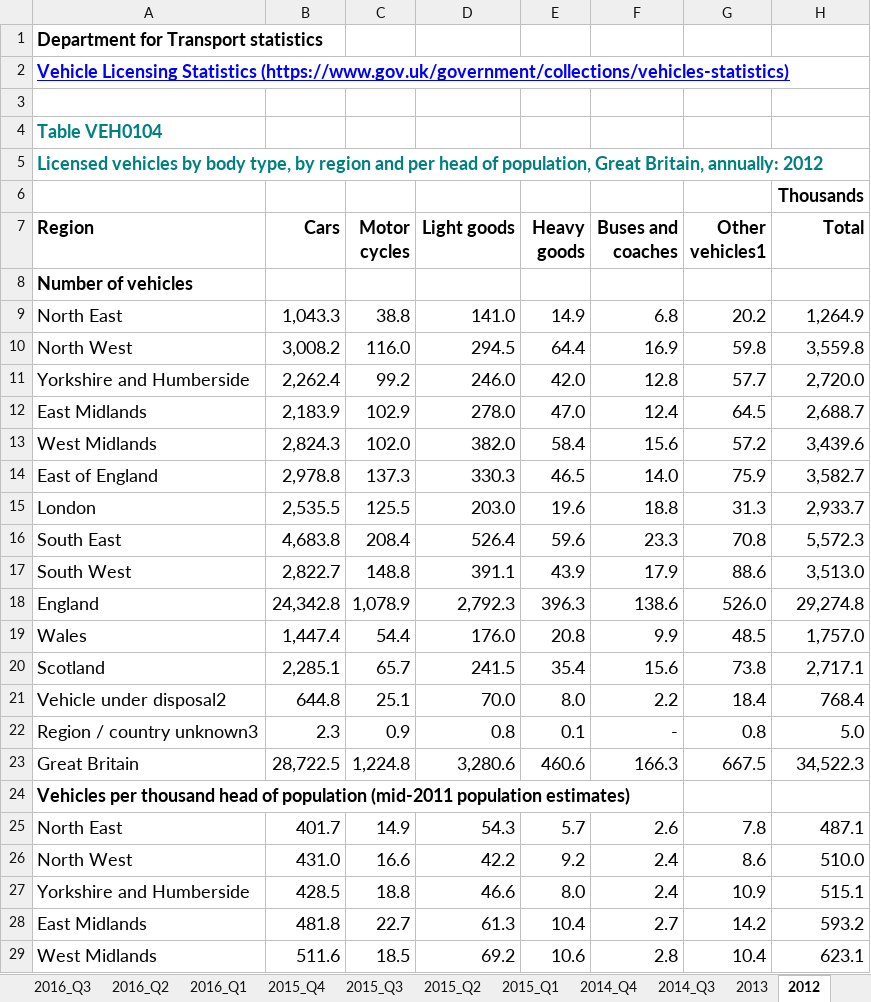
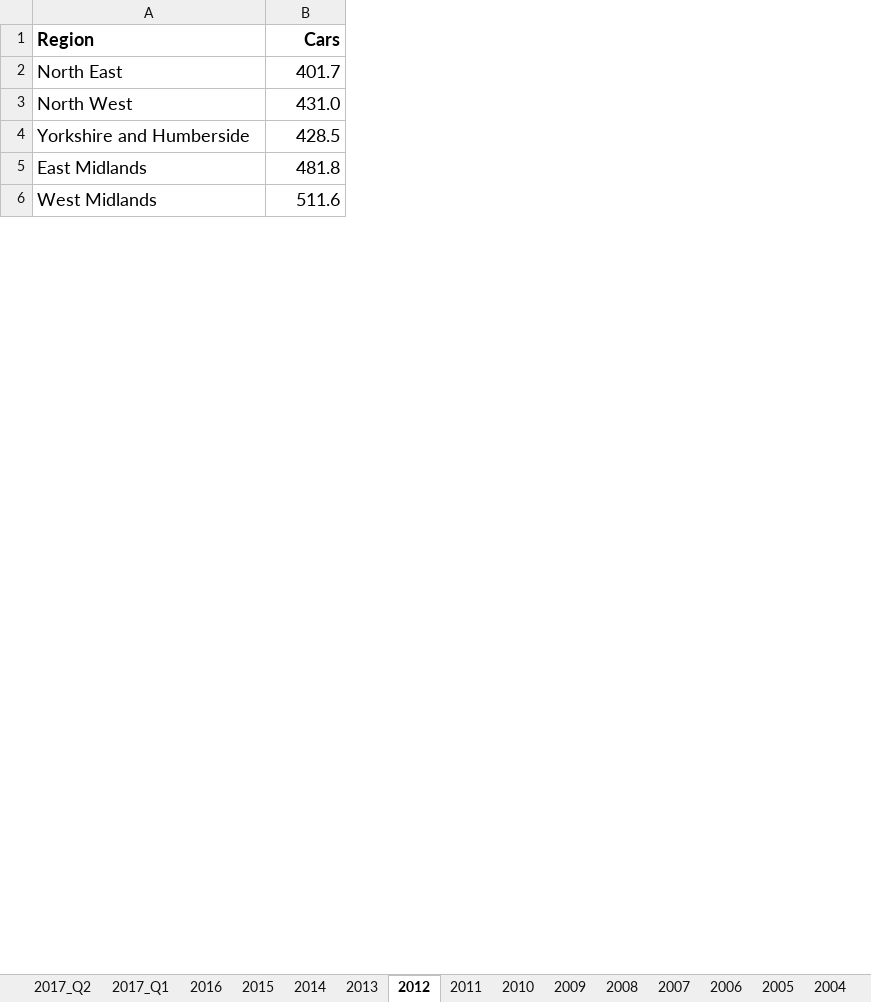
Before and after one commit to LAADock/ProjectUber, an Excel workbook: Research/Licenced Vehicles per head population.xlsx, sheet 2012, drawn as a sheet; only a part is shown; values as stored, in another font and other column widths than the file's, no borders; the diff covers the shown part only; the diff names each change by its address in the sheet, - before the commit and + after, or states it on an @@ line.

```diff
--- a/Research/Licenced Vehicles per head population.xlsx (sheet 2012)
+++ b/Research/Licenced Vehicles per head population.xlsx (sheet 2012)
-sheet tab: 2015_Q4
+sheet tab: 2015
-sheet tab: 2014_Q4
+sheet tab: 2014
-sheet tab: 2016_Q3
-sheet tab: 2016_Q2
-sheet tab: 2016_Q1
-sheet tab: 2015_Q3
-sheet tab: 2015_Q2
-sheet tab: 2015_Q1
-sheet tab: 2014_Q3
-column C (Motor cycles), rows 25-29: 14.9 | 16.6 | 18.8 | 22.7 | 18.5
-column D (Light goods), rows 25-29: 54.3 | 42.2 | 46.6 | 61.3 | 69.2
-column E (Heavy goods), rows 25-29: 5.7 | 9.2 | 8.0 | 10.4 | 10.6
-column F (Buses and coaches), rows 25-29: 2.6 | 2.4 | 2.4 | 2.7 | 2.8
-column G (Other vehicles1), rows 25-29: 7.8 | 8.6 | 10.9 | 14.2 | 10.4
-column H (Total), rows 25-29: 487.1 | 510.0 | 515.1 | 593.2 | 623.1
-row 1: Department for Transport statistics
-row 2: Vehicle Licensing Statistics (https://www.gov.uk/government/collections/vehicles-statistics)
-row 3: (empty)
-row 4: Table VEH0104
-row 5: Licensed vehicles by body type, by region and per head of population, Great Britain, annually: 2012
-row 6:  |  |  |  |  |  |  | Thousands
-row 8: Number of vehicles
-row 9: North East | 1,043.3 | 38.8 | 141.0 | 14.9 | 6.8 | 20.2 | 1,264.9
-row 10: North West | 3,008.2 | 116.0 | 294.5 | 64.4 | 16.9 | 59.8 | 3,559.8
-row 11: Yorkshire and Humberside | 2,262.4 | 99.2 | 246.0 | 42.0 | 12.8 | 57.7 | 2,720.0
-row 12: East Midlands | 2,183.9 | 102.9 | 278.0 | 47.0 | 12.4 | 64.5 | 2,688.7
-row 13: West Midlands | 2,824.3 | 102.0 | 382.0 | 58.4 | 15.6 | 57.2 | 3,439.6
-row 14: East of England | 2,978.8 | 137.3 | 330.3 | 46.5 | 14.0 | 75.9 | 3,582.7
-row 15: London | 2,535.5 | 125.5 | 203.0 | 19.6 | 18.8 | 31.3 | 2,933.7
-row 16: South East | 4,683.8 | 208.4 | 526.4 | 59.6 | 23.3 | 70.8 | 5,572.3
-row 17: South West | 2,822.7 | 148.8 | 391.1 | 43.9 | 17.9 | 88.6 | 3,513.0
-row 18: England | 24,342.8 | 1,078.9 | 2,792.3 | 396.3 | 138.6 | 526.0 | 29,274.8
-row 19: Wales | 1,447.4 | 54.4 | 176.0 | 20.8 | 9.9 | 48.5 | 1,757.0
-row 20: Scotland | 2,285.1 | 65.7 | 241.5 | 35.4 | 15.6 | 73.8 | 2,717.1
-row 21: Vehicle under disposal2 | 644.8 | 25.1 | 70.0 | 8.0 | 2.2 | 18.4 | 768.4
-row 22: Region / country unknown3 | 2.3 | 0.9 | 0.8 | 0.1 | - | 0.8 | 5.0
-row 23: Great Britain | 28,722.5 | 1,224.8 | 3,280.6 | 460.6 | 166.3 | 667.5 | 34,522.3
-row 24: Vehicles per thousand head of population (mid-2011 population estimates)
```
Also changed, not shown: 8 removed rows elsewhere in this sheet, sheet 2014, sheet 2017_Q1, sheet 2016, sheet 2015, sheet 2011, sheet 2013, other sheet tabs, 1 other file.
